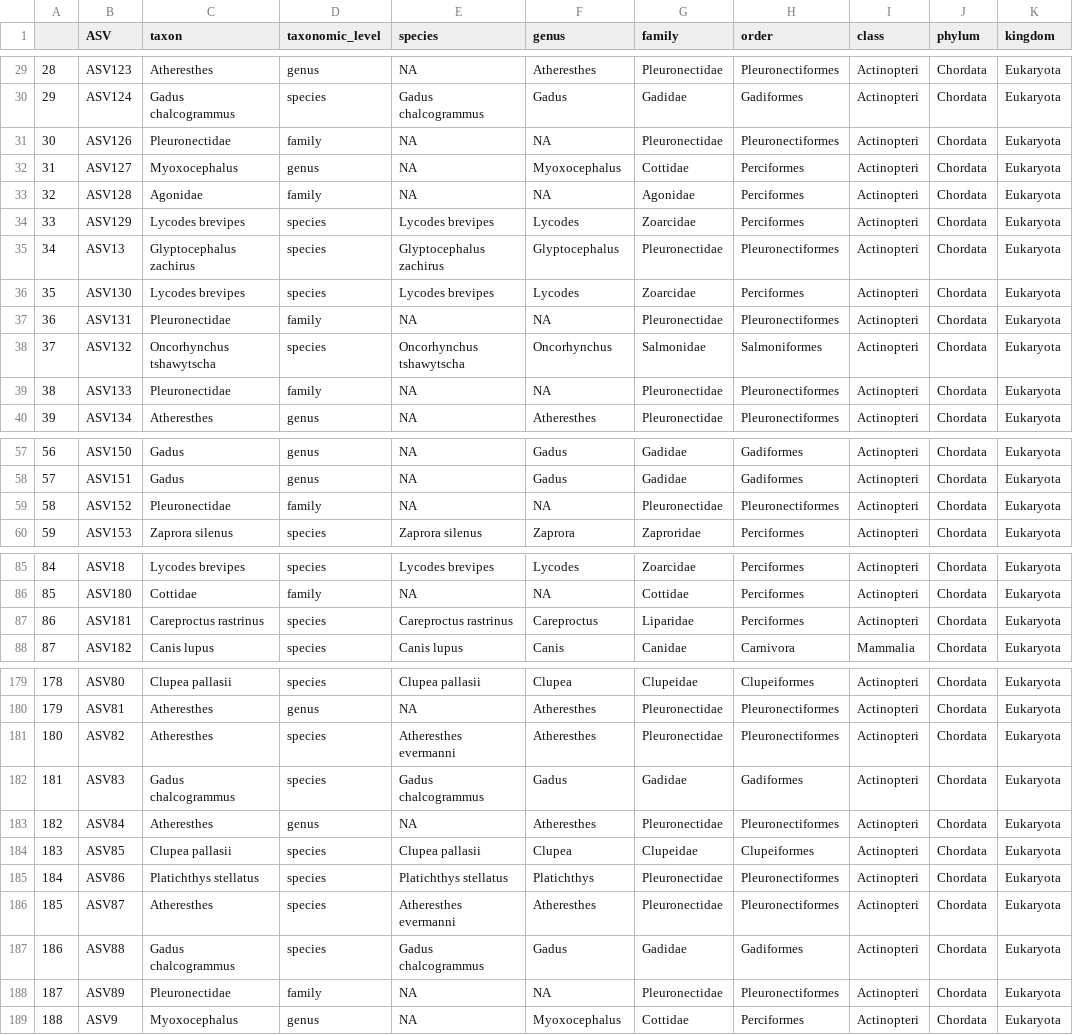
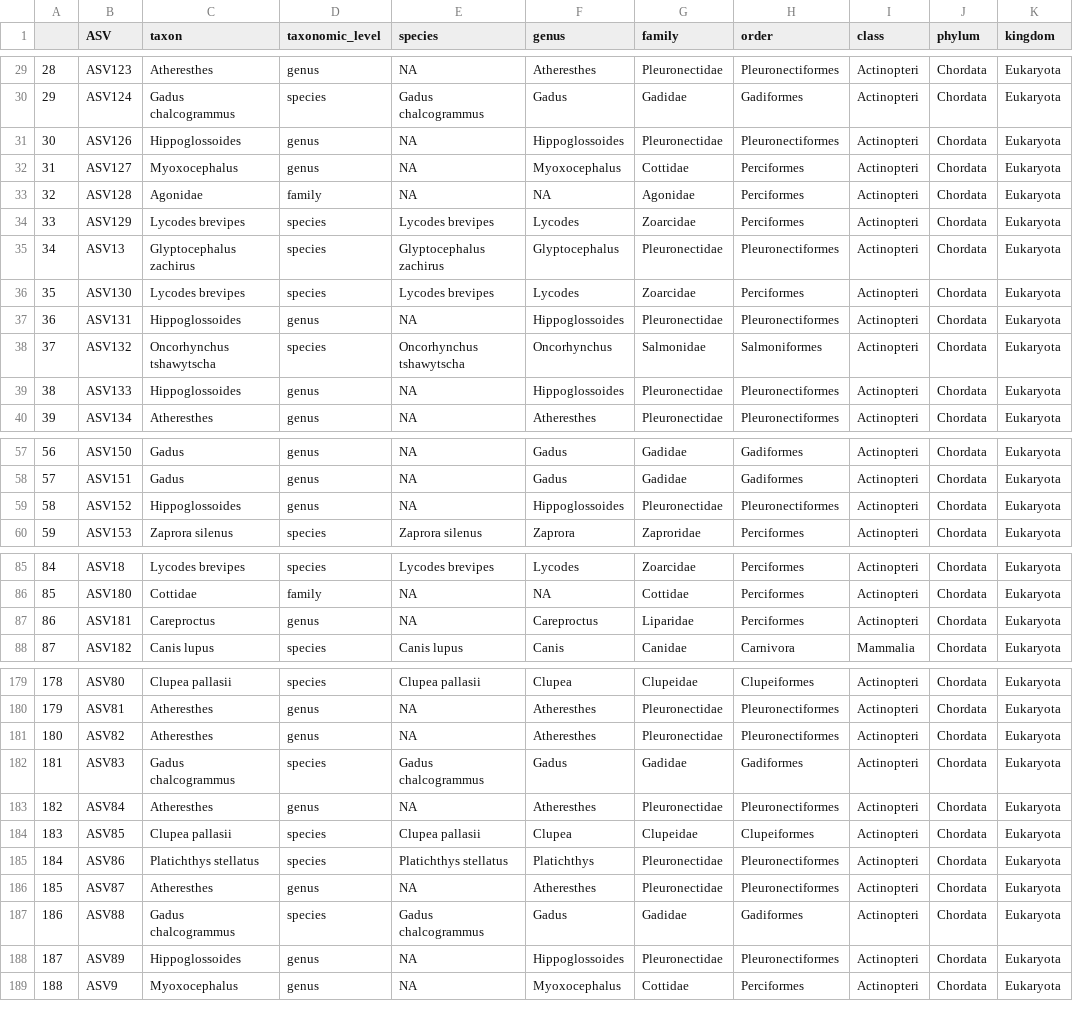
Before and after one commit to kjledger-NOAA/metaprobes_BeringSea2024, a CSV file: tax_outputs/collapsed_taxonomy.csv, drawn as a sheet; only a part is shown, gaps mark what is left out; the diff covers the shown part only.

```diff
--- a/tax_outputs/collapsed_taxonomy.csv
+++ b/tax_outputs/collapsed_taxonomy.csv
@@ -30,3 +30,3 @@
 "29","ASV124","Gadus chalcogrammus","species","Gadus chalcogrammus","Gadus","Gadidae","Gadiformes","Actinopteri","Chordata","Eukaryota"
-"30","ASV126","Pleuronectidae","family",NA,NA,"Pleuronectidae","Pleuronectiformes","Actinopteri","Chordata","Eukaryota"
+"30","ASV126","Hippoglossoides","genus",NA,"Hippoglossoides","Pleuronectidae","Pleuronectiformes","Actinopteri","Chordata","Eukaryota"
 "31","ASV127","Myoxocephalus","genus",NA,"Myoxocephalus","Cottidae","Perciformes","Actinopteri","Chordata","Eukaryota"
@@ -36,5 +36,5 @@
 "35","ASV130","Lycodes brevipes","species","Lycodes brevipes","Lycodes","Zoarcidae","Perciformes","Actinopteri","Chordata","Eukaryota"
-"36","ASV131","Pleuronectidae","family",NA,NA,"Pleuronectidae","Pleuronectiformes","Actinopteri","Chordata","Eukaryota"
+"36","ASV131","Hippoglossoides","genus",NA,"Hippoglossoides","Pleuronectidae","Pleuronectiformes","Actinopteri","Chordata","Eukaryota"
 "37","ASV132","Oncorhynchus tshawytscha","species","Oncorhynchus tshawytscha","Oncorhynchus","Salmonidae","Salmoniformes","Actinopteri","Chordata","Eukaryota"
-"38","ASV133","Pleuronectidae","family",NA,NA,"Pleuronectidae","Pleuronectiformes","Actinopteri","Chordata","Eukaryota"
+"38","ASV133","Hippoglossoides","genus",NA,"Hippoglossoides","Pleuronectidae","Pleuronectiformes","Actinopteri","Chordata","Eukaryota"
 "39","ASV134","Atheresthes","genus",NA,"Atheresthes","Pleuronectidae","Pleuronectiformes","Actinopteri","Chordata","Eukaryota"
@@ -58,3 +58,3 @@
 "57","ASV151","Gadus","genus",NA,"Gadus","Gadidae","Gadiformes","Actinopteri","Chordata","Eukaryota"
-"58","ASV152","Pleuronectidae","family",NA,NA,"Pleuronectidae","Pleuronectiformes","Actinopteri","Chordata","Eukaryota"
+"58","ASV152","Hippoglossoides","genus",NA,"Hippoglossoides","Pleuronectidae","Pleuronectiformes","Actinopteri","Chordata","Eukaryota"
 "59","ASV153","Zaprora silenus","species","Zaprora silenus","Zaprora","Zaproridae","Perciformes","Actinopteri","Chordata","Eukaryota"
@@ -86,3 +86,3 @@
 "85","ASV180","Cottidae","family",NA,NA,"Cottidae","Perciformes","Actinopteri","Chordata","Eukaryota"
-"86","ASV181","Careproctus rastrinus","species","Careproctus rastrinus","Careproctus","Liparidae","Perciformes","Actinopteri","Chordata","Eukaryota"
+"86","ASV181","Careproctus","genus",NA,"Careproctus","Liparidae","Perciformes","Actinopteri","Chordata","Eukaryota"
 "87","ASV182","Canis lupus","species","Canis lupus","Canis","Canidae","Carnivora","Mammalia","Chordata","Eukaryota"
@@ -180,3 +180,3 @@
 "179","ASV81","Atheresthes","genus",NA,"Atheresthes","Pleuronectidae","Pleuronectiformes","Actinopteri","Chordata","Eukaryota"
-"180","ASV82","Atheresthes","species","Atheresthes evermanni","Atheresthes","Pleuronectidae","Pleuronectiformes","Actinopteri","Chordata","Eukaryota"
+"180","ASV82","Atheresthes","genus",NA,"Atheresthes","Pleuronectidae","Pleuronectiformes","Actinopteri","Chordata","Eukaryota"
 "181","ASV83","Gadus chalcogrammus","species","Gadus chalcogrammus","Gadus","Gadidae","Gadiformes","Actinopteri","Chordata","Eukaryota"
@@ -185,5 +185,5 @@
 "184","ASV86","Platichthys stellatus","species","Platichthys stellatus","Platichthys","Pleuronectidae","Pleuronectiformes","Actinopteri","Chordata","Eukaryota"
-"185","ASV87","Atheresthes","species","Atheresthes evermanni","Atheresthes","Pleuronectidae","Pleuronectiformes","Actinopteri","Chordata","Eukaryota"
+"185","ASV87","Atheresthes","genus",NA,"Atheresthes","Pleuronectidae","Pleuronectiformes","Actinopteri","Chordata","Eukaryota"
 "186","ASV88","Gadus chalcogrammus","species","Gadus chalcogrammus","Gadus","Gadidae","Gadiformes","Actinopteri","Chordata","Eukaryota"
-"187","ASV89","Pleuronectidae","family",NA,NA,"Pleuronectidae","Pleuronectiformes","Actinopteri","Chordata","Eukaryota"
+"187","ASV89","Hippoglossoides","genus",NA,"Hippoglossoides","Pleuronectidae","Pleuronectiformes","Actinopteri","Chordata","Eukaryota"
 "188","ASV9","Myoxocephalus","genus",NA,"Myoxocephalus","Cottidae","Perciformes","Actinopteri","Chordata","Eukaryota"
```
Also changed, not shown: 10 edited cells elsewhere in this file, tax_join.csv, 9 other files.
